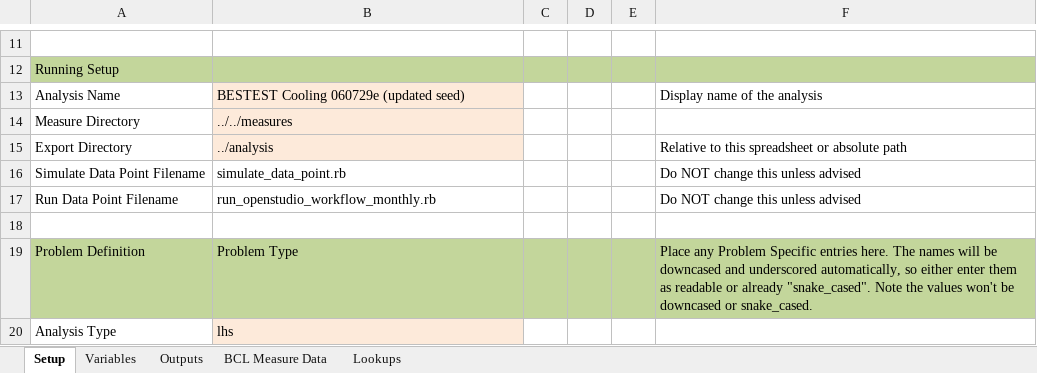
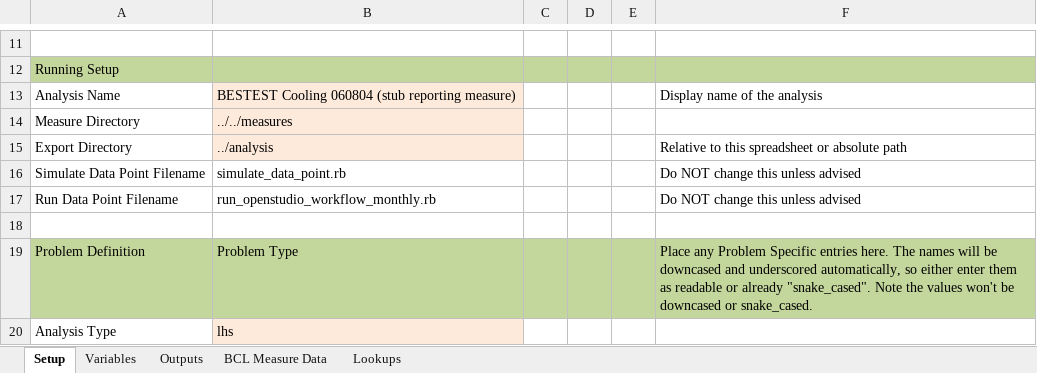
Before and after one commit to NREL/BESTEST-GSR-ARCHIVE, an Excel workbook: integration_testing/projects/bestest_CE01.xlsx, sheet Setup, drawn as a sheet; only a part is shown, gaps mark what is left out; values as stored, in another font and other column widths than the file's, no borders; the diff names each change by its address in the sheet, - before the commit and + after, or states it on an @@ line.

Commit message:
stub HE and CE reporting measures and scripts

```diff
--- a/integration_testing/projects/bestest_CE01.xlsx (sheet Setup)
+++ b/integration_testing/projects/bestest_CE01.xlsx (sheet Setup)
-B13: BESTEST Cooling 060729e (updated seed)
+B13: BESTEST Cooling 060804 (stub reporting measure)
```
Also changed, not shown: sheet Variables, integration_testing/projects/bestest_HE01.xlsx, 28 other files.
